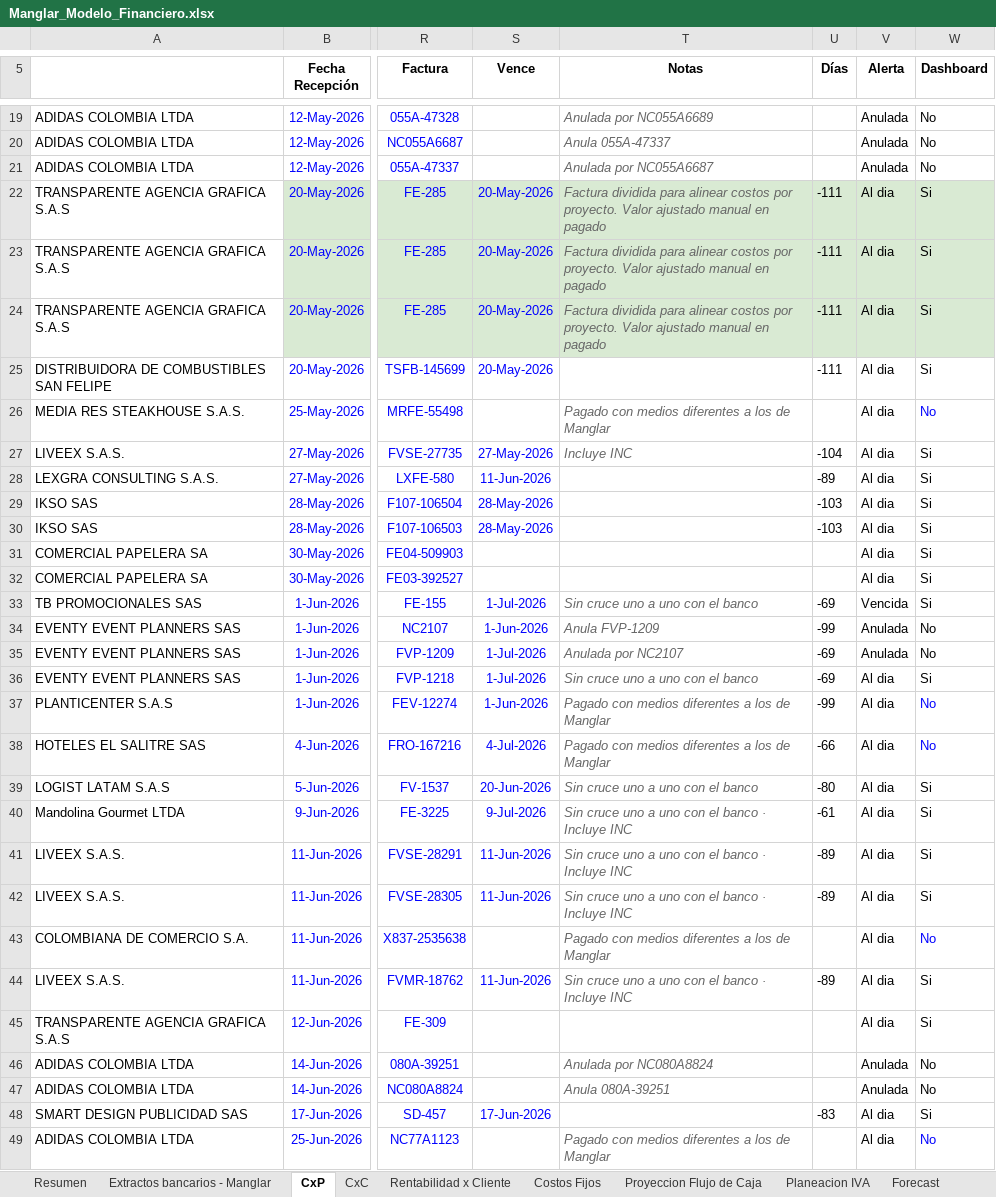
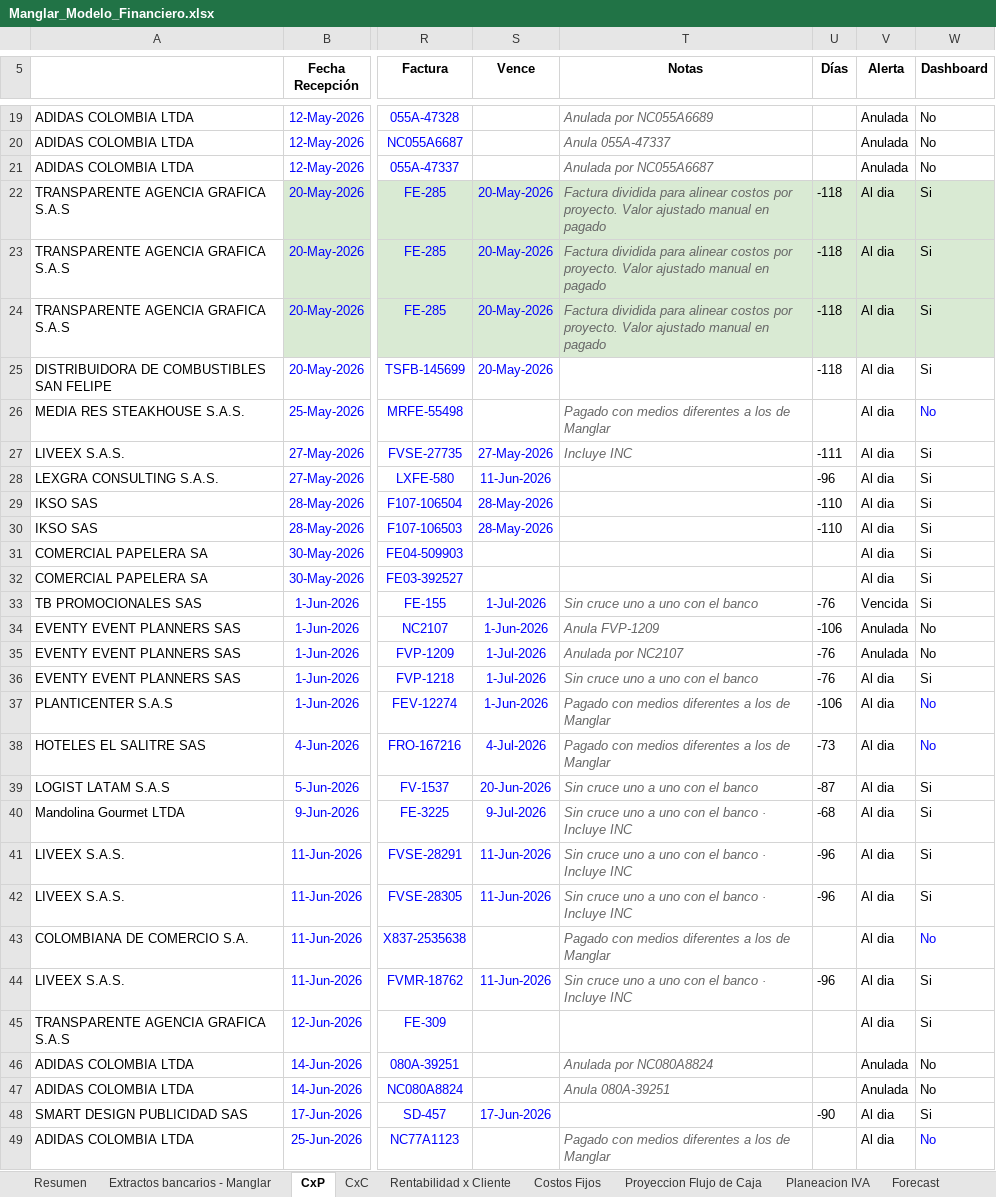
Before and after one commit to santiagomanglar/dashboard-manglar, an Excel workbook: Manglar_Modelo_Financiero.xlsx, sheet CxP, drawn as a sheet; only a part is shown, gaps mark what is left out; values as stored, in another font and other column widths than the file's, no borders; the diff covers the shown part only; the diff names each change by its address in the sheet, - before the commit and + after, or states it on an @@ line.

```diff
--- a/Manglar_Modelo_Financiero.xlsx (sheet CxP)
+++ b/Manglar_Modelo_Financiero.xlsx (sheet CxP)
-U22:U25 (Días): -111
+U22:U25 (Días): -118
-U27 (Días): -104
+U27 (Días): -111
-U28 (Días): -89
+U28 (Días): -96
-U29:U30 (Días): -103
+U29:U30 (Días): -110
-U33 (Días): -69
+U33 (Días): -76
-U34 (Días): -99
+U34 (Días): -106
-U35:U36 (Días): -69
+U35:U36 (Días): -76
-U37 (Días): -99
+U37 (Días): -106
-U38 (Días): -66
+U38 (Días): -73
-U39 (Días): -80
+U39 (Días): -87
-U40 (Días): -61
+U40 (Días): -68
-U41:U42 (Días): -89
+U41:U42 (Días): -96
-U44 (Días): -89
+U44 (Días): -96
-U48 (Días): -83
+U48 (Días): -90
```
Also changed, not shown: 21 added rows, 21 removed rows, 54 edited cells and cell formats elsewhere in this sheet, sheet Extractos bancarios - Manglar, sheet CxC, sheet Proyeccion Flujo de Caja, sheet Resumen, sheet Planeacion IVA, sheet Rentabilidad x Cliente, formulas that keep their value.
